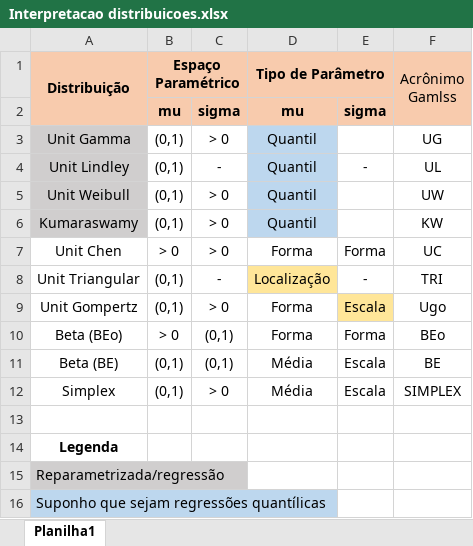
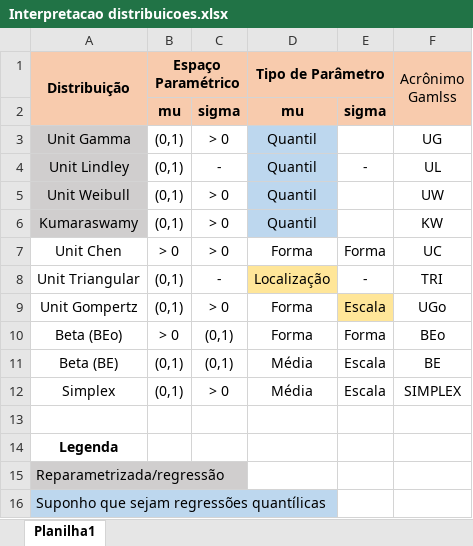
Before and after one commit to Thiagotl/trabalho__taxas_proporcoes, an Excel workbook: Interpretacao distribuicoes.xlsx, sheet Planilha1, drawn as a sheet; values as stored, in another font and other column widths than the file's, no borders; the diff names each change by its address in the sheet, - before the commit and + after, or states it on an @@ line.

Commit message:
Correção de acrônomo

```diff
--- a/Interpretacao distribuicoes.xlsx (sheet Planilha1)
+++ b/Interpretacao distribuicoes.xlsx (sheet Planilha1)
-F9 (Acrônimo Gamlss): Ugo
+F9 (Acrônimo Gamlss): UGo
```
